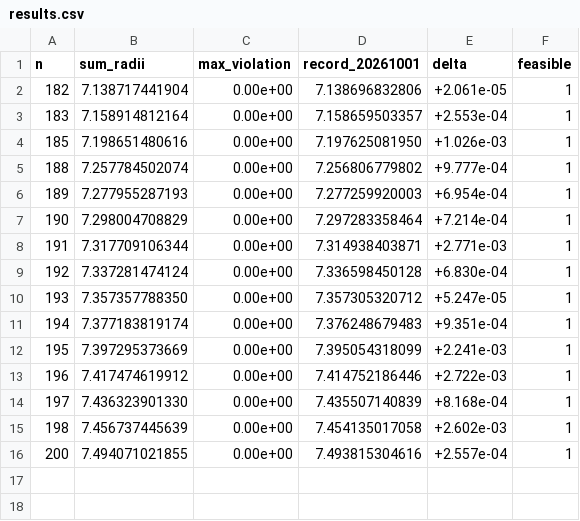
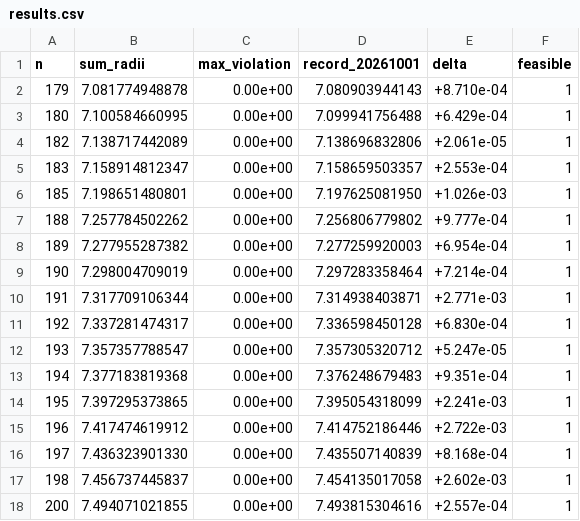
Before and after one commit to jasonzliang/circle-packing-sota, a CSV file: sota/si-v2-20261001-n101-200/results.csv, drawn as a sheet.

```diff
--- a/sota/si-v2-20261001-n101-200/results.csv
+++ b/sota/si-v2-20261001-n101-200/results.csv
@@ -1,16 +1,18 @@
 n,sum_radii,max_violation,record_20261001,delta,feasible
-182,7.138717441904,0.00e+00,7.138696832806,+2.061e-05,1
-183,7.158914812164,0.00e+00,7.158659503357,+2.553e-04,1
-185,7.198651480616,0.00e+00,7.197625081950,+1.026e-03,1
-188,7.257784502074,0.00e+00,7.256806779802,+9.777e-04,1
-189,7.277955287193,0.00e+00,7.277259920003,+6.954e-04,1
-190,7.298004708829,0.00e+00,7.297283358464,+7.214e-04,1
+179,7.081774948878,0.00e+00,7.080903944143,+8.710e-04,1
+180,7.100584660995,0.00e+00,7.099941756488,+6.429e-04,1
+182,7.138717442089,0.00e+00,7.138696832806,+2.061e-05,1
+183,7.158914812347,0.00e+00,7.158659503357,+2.553e-04,1
+185,7.198651480801,0.00e+00,7.197625081950,+1.026e-03,1
+188,7.257784502262,0.00e+00,7.256806779802,+9.777e-04,1
+189,7.277955287382,0.00e+00,7.277259920003,+6.954e-04,1
+190,7.298004709019,0.00e+00,7.297283358464,+7.214e-04,1
 191,7.317709106344,0.00e+00,7.314938403871,+2.771e-03,1
-192,7.337281474124,0.00e+00,7.336598450128,+6.830e-04,1
-193,7.357357788350,0.00e+00,7.357305320712,+5.247e-05,1
-194,7.377183819174,0.00e+00,7.376248679483,+9.351e-04,1
-195,7.397295373669,0.00e+00,7.395054318099,+2.241e-03,1
+192,7.337281474317,0.00e+00,7.336598450128,+6.830e-04,1
+193,7.357357788547,0.00e+00,7.357305320712,+5.247e-05,1
+194,7.377183819368,0.00e+00,7.376248679483,+9.351e-04,1
+195,7.397295373865,0.00e+00,7.395054318099,+2.241e-03,1
 196,7.417474619912,0.00e+00,7.414752186446,+2.722e-03,1
 197,7.436323901330,0.00e+00,7.435507140839,+8.168e-04,1
-198,7.456737445639,0.00e+00,7.454135017058,+2.602e-03,1
+198,7.456737445837,0.00e+00,7.454135017058,+2.602e-03,1
 200,7.494071021855,0.00e+00,7.493815304616,+2.557e-04,1
```
Also changed, not shown: 31 other files.
